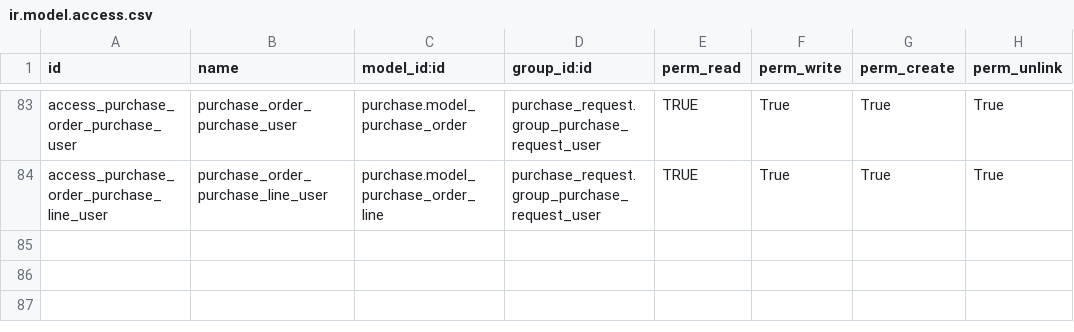
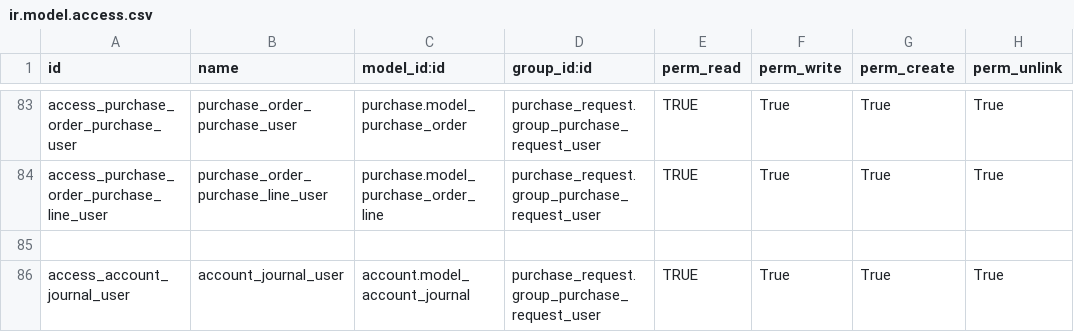
Before and after one commit to sutanto62/estate, a CSV file: purchase_indonesia/security/ir.model.access.csv, drawn as a sheet; only a part is shown, gaps mark what is left out.

Commit message:
[FIX] purchase_indonesia : bug purchase user cannot print report purchase request

```diff
--- a/purchase_indonesia/security/ir.model.access.csv
+++ b/purchase_indonesia/security/ir.model.access.csv
@@ -84 +84,3 @@
 "access_purchase_order_purchase_line_user","purchase_order_purchase_line_user","purchase.model_purchase_order_line","purchase_request.group_purchase_request_user","TRUE","True","True","True"
+
+"access_account_journal_user","account_journal_user","account.model_account_journal","purchase_request.group_purchase_request_user","TRUE","True","True","True"
```
